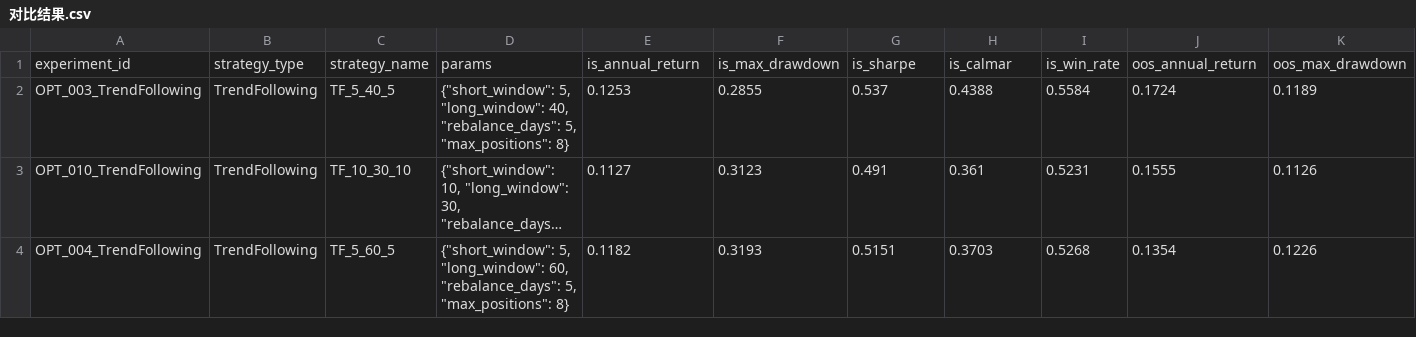
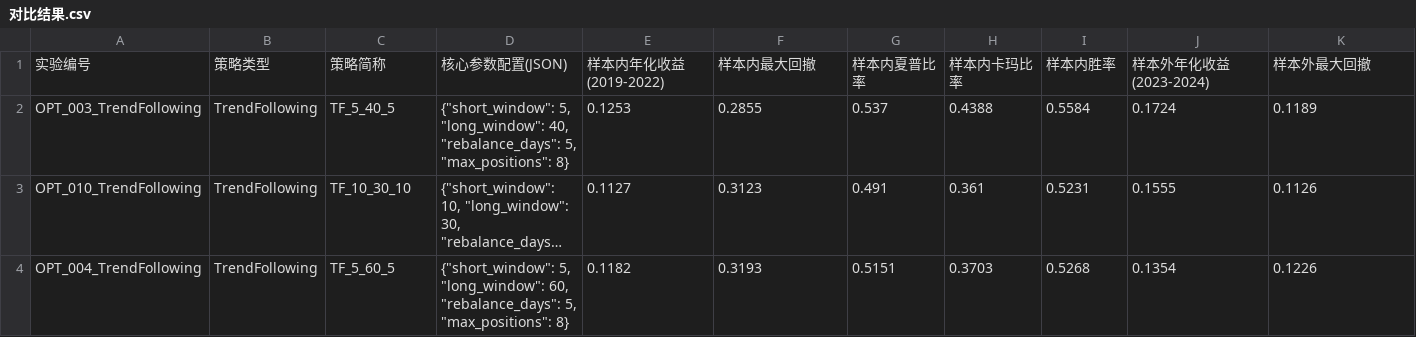
Before and after one commit to lifelinezzz90-cmd/Quant-Backtest-Terminal, a CSV file: records/对比结果.csv, drawn as a sheet; only a part is shown; long unchanged cells end in …; removed rows and columns are numbered as before the commit, all else as after; rows hold the shown columns only; the diff names each change by its address in the sheet, - before the commit and + after, or states it on an @@ line.

```diff
--- a/records/对比结果.csv
+++ b/records/对比结果.csv
-row 1: experiment_id | strategy_type | strategy_name | params | is_annual_return | is_max_drawdown | is_sharpe | is_calmar | is_win_rate | oos_annual_return | oos_max_drawdown
+row 1: 实验编号 | 策略类型 | 策略简称 | 核心参数配置(JSON) | 样本内年化收益(2019-2022) | 样本内最大回撤 | 样本内夏普比率 | 样本内卡玛比率 | 样本内胜率 | 样本外年化收益(2023-2024) | 样本外最大回撤
```
Also changed, not shown: 6 other files.
